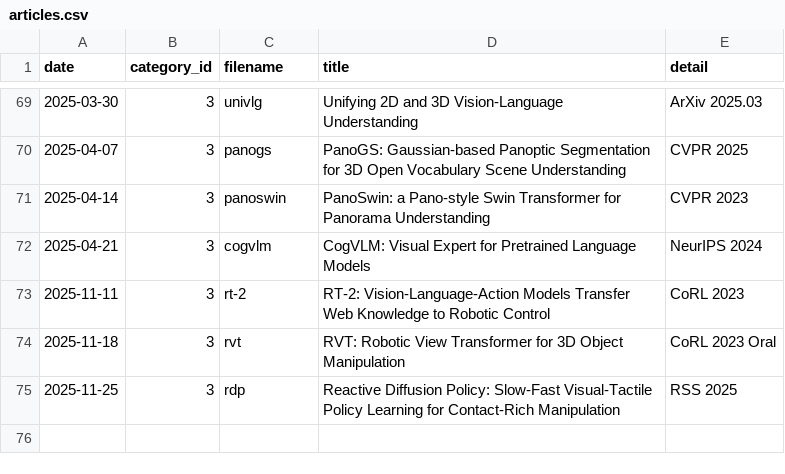
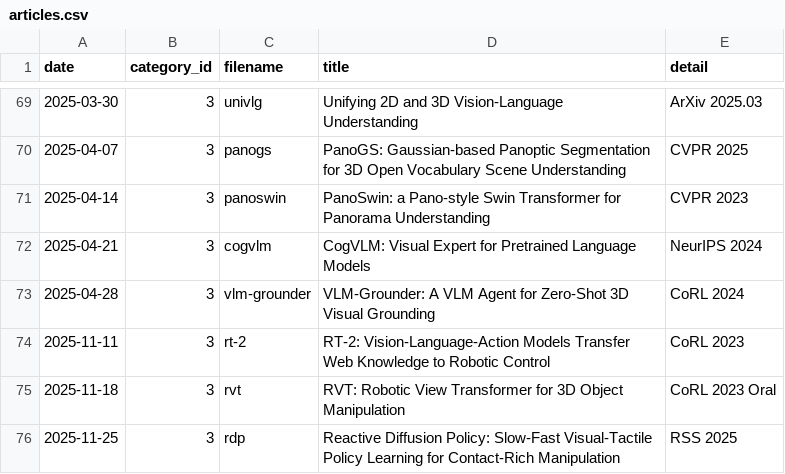
Before and after one commit to seongminjung/seongminjung.github.io, a CSV file: database/articles.csv, drawn as a sheet; only a part is shown, gaps mark what is left out.

Commit message:
VLM-Grounder post

```diff
--- a/database/articles.csv
+++ b/database/articles.csv
@@ -72,2 +72,3 @@ date,category_id,filename,title,detail
 2025-04-21,3,cogvlm,CogVLM: Visual Expert for Pretrained Language Models,NeurIPS 2024
+2025-04-28,3,vlm-grounder,VLM-Grounder: A VLM Agent for Zero-Shot 3D Visual Grounding,CoRL 2024
 2025-11-11,3,rt-2,RT-2: Vision-Language-Action Models Transfer Web Knowledge to Robotic Control,CoRL 2023
```
Also changed, not shown: 5 other files.
